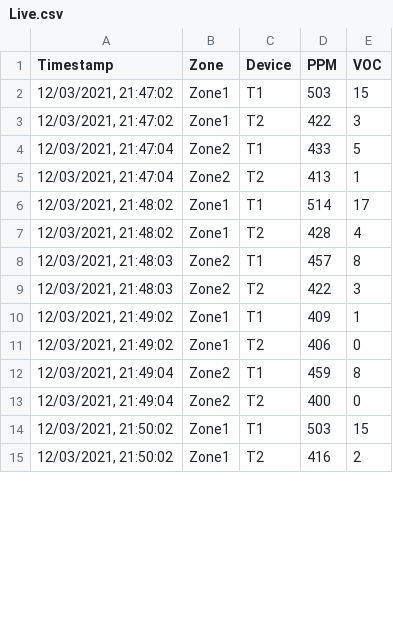
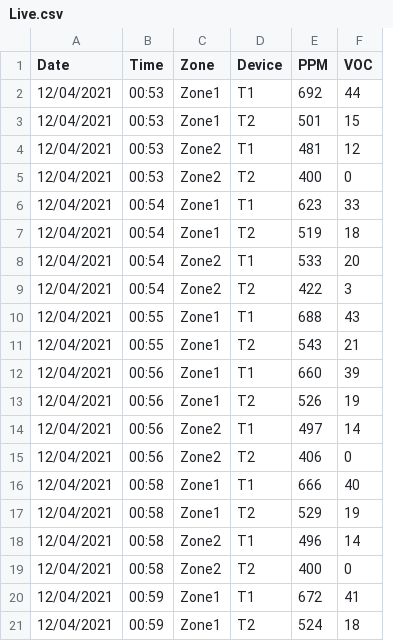
Before and after one commit to 403278/airqino-d3heatmap-test, a CSV file: Live.csv, drawn as a sheet; only a part is shown; removed rows and columns are numbered as before the commit, all else as after; the diff covers the shown part only; the diff names each change by its address in the sheet, - before the commit and + after, or states it on an @@ line.

Commit message:
This is a test2 of Zones are logging to csv file

```diff
--- a/Live.csv
+++ b/Live.csv
-column A (Timestamp), rows 2-15: 12/03/2021, 21:47:02 | 12/03/2021, 21:47:02 | 12/03/2021, 21:47:04 | 12/03/2021, 21:47:04 | 12/03/2021, 21:48:02 | 12/03/2021, 21:48:02 | 12/03/2021, 21:48:03 | 12/03/2021, 21:48:03 | 12/03/2021, 21:49:02 | 12/03/2021, 21:49:02 | 12/03/2021, 21:49:04 | 12/03/2021, 21:49:04 | 12/03/2021, 21:50:02 | 12/03/2021, 21:50:02
+column A (Date), rows 2-10: all 12/04/2021; row 15: 12/04/2021; rows 18-21: all 12/04/2021
+column B (Time), rows 2-10: 00:53 | 00:53 | 00:53 | 00:53 | 00:54 | 00:54 | 00:54 | 00:54 | 00:55; row 15: 00:56; rows 18-21: 00:58 | 00:58 | 00:59 | 00:59
-E2 (PPM): 503
+E2 (PPM): 692
-F2 (VOC): 15
+F2 (VOC): 44
-E3 (PPM): 422
+E3 (PPM): 501
-F3 (VOC): 3
+F3 (VOC): 15
-E4 (PPM): 433
+E4 (PPM): 481
-F4 (VOC): 5
+F4 (VOC): 12
-E5 (PPM): 413
+E5 (PPM): 400
-F5 (VOC): 1
+F5 (VOC): 0
-E6 (PPM): 514
+E6 (PPM): 623
-F6 (VOC): 17
+F6 (VOC): 33
-E7 (PPM): 428
+E7 (PPM): 519
-F7 (VOC): 4
+F7 (VOC): 18
-E8 (PPM): 457
+E8 (PPM): 533
-F8 (VOC): 8
+F8 (VOC): 20
-E10 (PPM): 409
+E10 (PPM): 688
-F10 (VOC): 1
+F10 (VOC): 43
+row 11: 12/04/2021 | 00:55 | Zone1 | T2 | 543 | 21
+row 12: 12/04/2021 | 00:56 | Zone1 | T1 | 660 | 39
+row 13: 12/04/2021 | 00:56 | Zone1 | T2 | 526 | 19
+row 14: 12/04/2021 | 00:56 | Zone2 | T1 | 497 | 14
-C15 (Zone): Zone1
+C15 (Zone): Zone2
+row 16: 12/04/2021 | 00:58 | Zone1 | T1 | 666 | 40
+row 17: 12/04/2021 | 00:58 | Zone1 | T2 | 529 | 19
-E18 (PPM): 459
+E18 (PPM): 496
-F18 (VOC): 8
+F18 (VOC): 14
-E20 (PPM): 503
+E20 (PPM): 672
-F20 (VOC): 15
+F20 (VOC): 41
-E21 (PPM): 416
+E21 (PPM): 524
-F21 (VOC): 2
+F21 (VOC): 18
```
Also changed, not shown: 18 removed rows and 19 edited cells elsewhere in this file.
